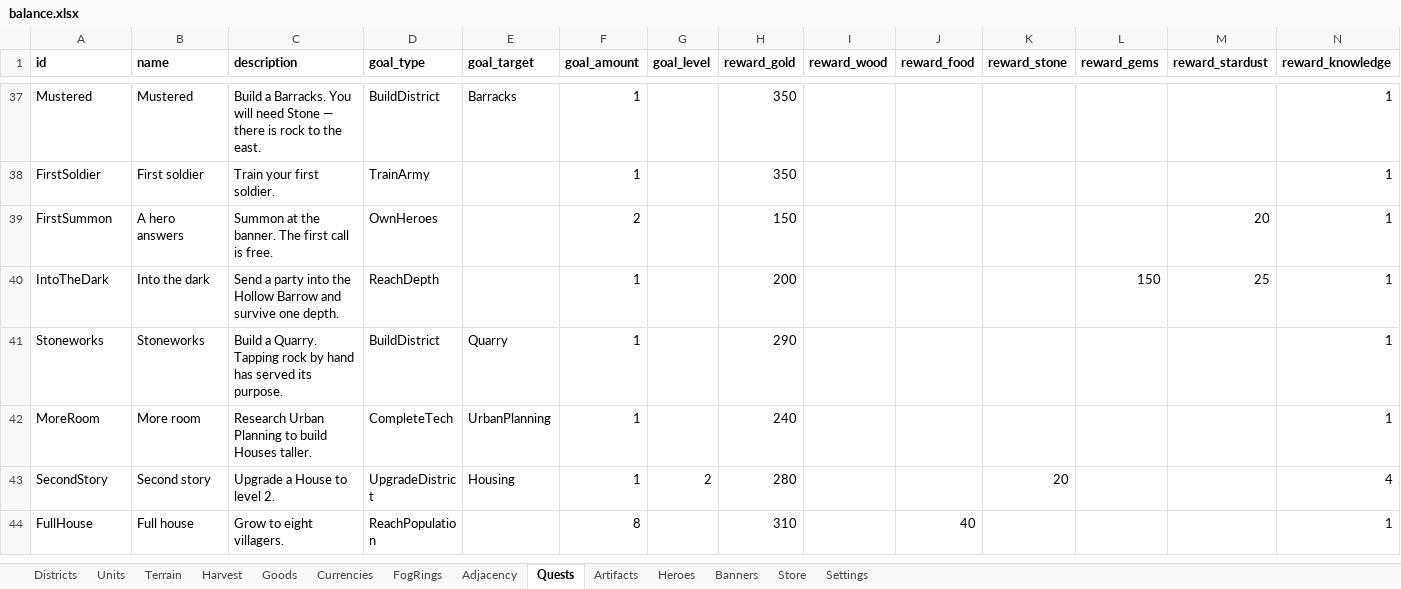
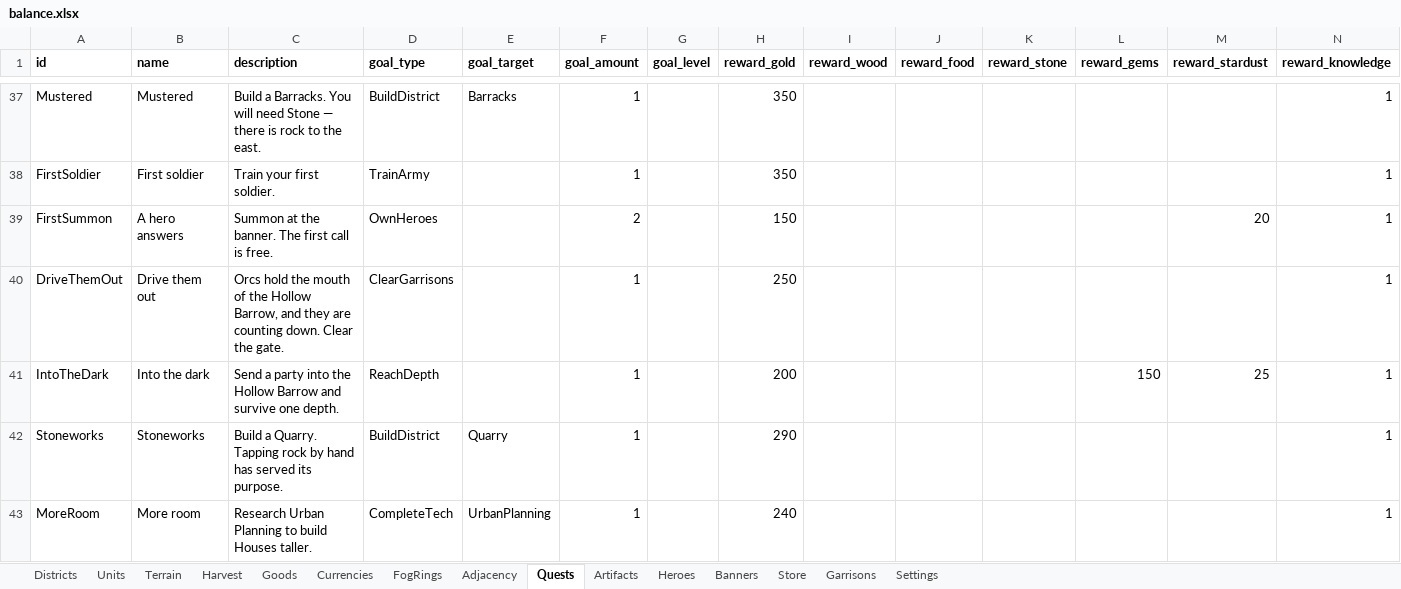
Before and after one commit to LadisCodi/kingdom, an Excel workbook: balance/balance.xlsx, sheet Quests, drawn as a sheet; only a part is shown, gaps mark what is left out; the shorter side is filled out with more unchanged rows; values as stored, in another font and other column widths than the file's, no borders; rows hold the shown columns only; the diff names each change by its address in the sheet, - before the commit and + after, or states it on an @@ line.

```diff
--- a/balance/balance.xlsx (sheet Quests)
+++ b/balance/balance.xlsx (sheet Quests)
+sheet tab: Garrisons
+row 40: DriveThemOut | Drive them out | Orcs hold the mouth of the Hollow Barrow, and they are counting down. Clear the gate. | ClearGarrisons |  | 1 |  | 250 |  |  |  |  |  | 1
```
Also changed, not shown: sheet Settings, 27 other files.
